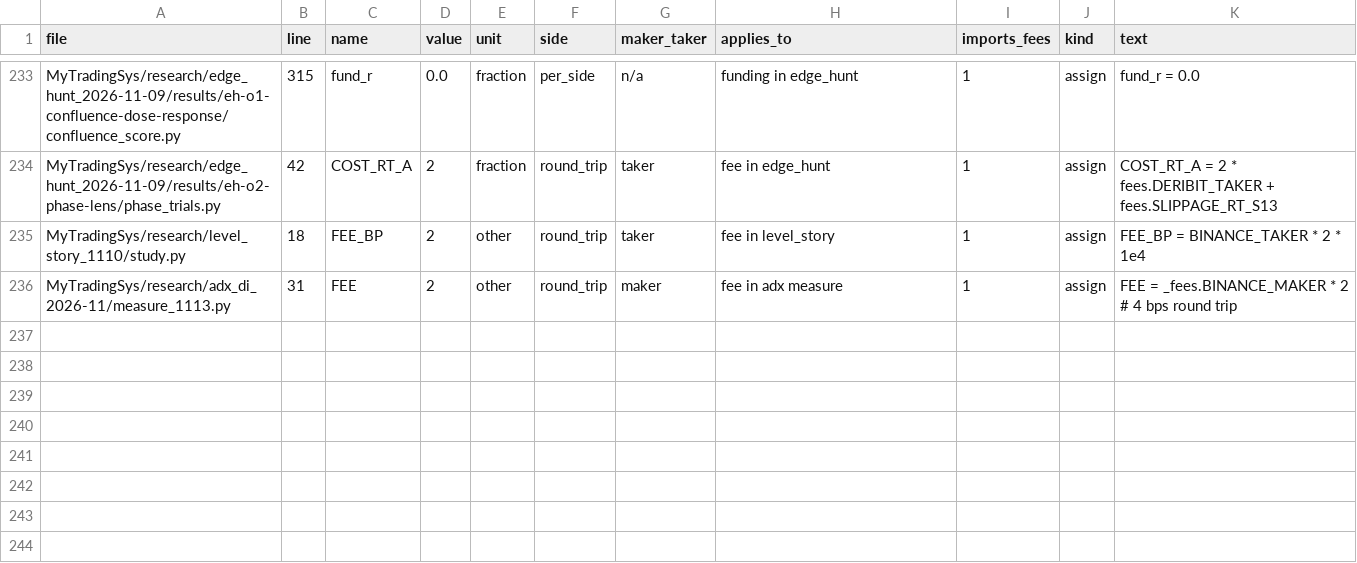
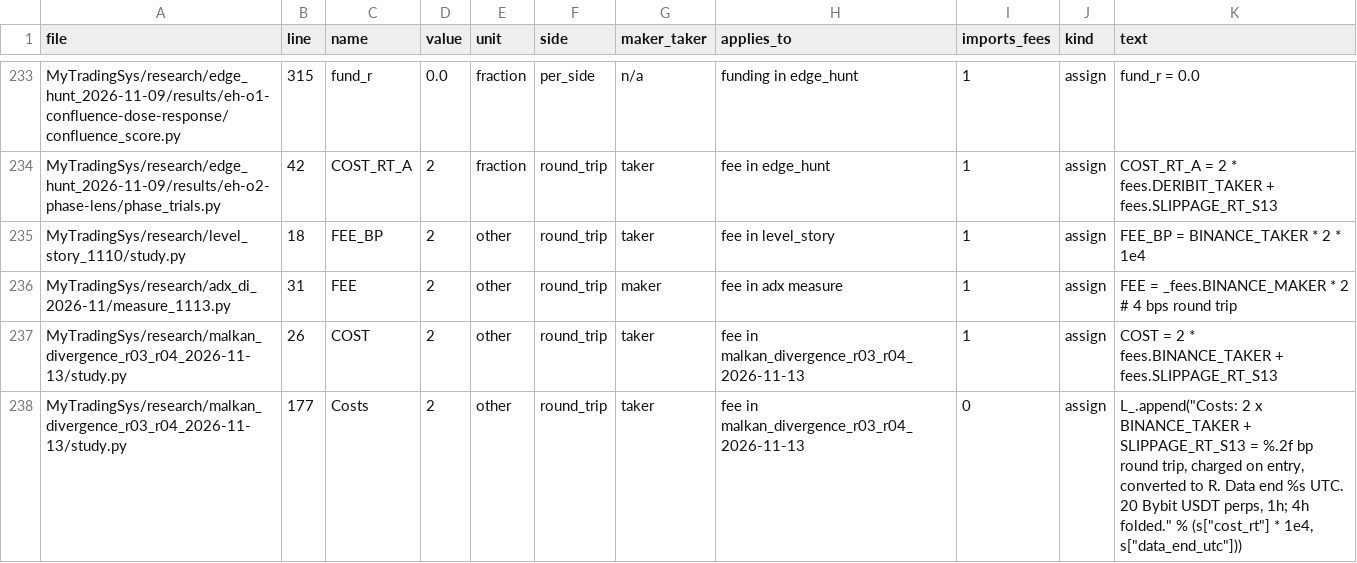
Before and after one commit to jishusharma/mts, a CSV file: MyTradingSys/research/dsa_backtest_audit_2026-10-16/scripts/T06/costs.csv, drawn as a sheet; only a part is shown, gaps mark what is left out.

```diff
--- a/MyTradingSys/research/dsa_backtest_audit_2026-10-16/scripts/T06/costs.csv
+++ b/MyTradingSys/research/dsa_backtest_audit_2026-10-16/scripts/T06/costs.csv
@@ -236 +236,3 @@ MyTradingSys/research/level_story_1110/study.py,18,FEE_BP,2,other,round_trip,tak
 MyTradingSys/research/adx_di_2026-11/measure_1113.py,31,FEE,2,other,round_trip,maker,fee in adx measure,1,assign,FEE = _fees.BINANCE_MAKER * 2   # 4 bps round trip
+MyTradingSys/research/malkan_divergence_r03_r04_2026-11-13/study.py,26,COST,2,other,round_trip,taker,fee in malkan_divergence_r03_r04_2026-11-13,1,assign,COST = 2 * fees.BINANCE_TAKER + fees.SLIPPAGE_RT_S13
+MyTradingSys/research/malkan_divergence_r03_r04_2026-11-13/study.py,177,Costs,2,other,round_trip,taker,fee in malkan_divergence_r03_r04_2026-11-13,0,assign,"L_.append(""Costs: 2 x BINANCE_TAKER + SLIPPAGE_RT_S13 = %.2f bp round trip, charged on entry, converted to R. Data end %s UTC. 20 Bybit USDT perps, 1h; 4h folded."" % (s[""cost_rt""] * 1e4, s[""data_end_utc""]))"
```
Also changed, not shown: scripts/dev/extra_tests.tsv, scripts/dev/lookahead_allowlist.tsv, 3 other files.
